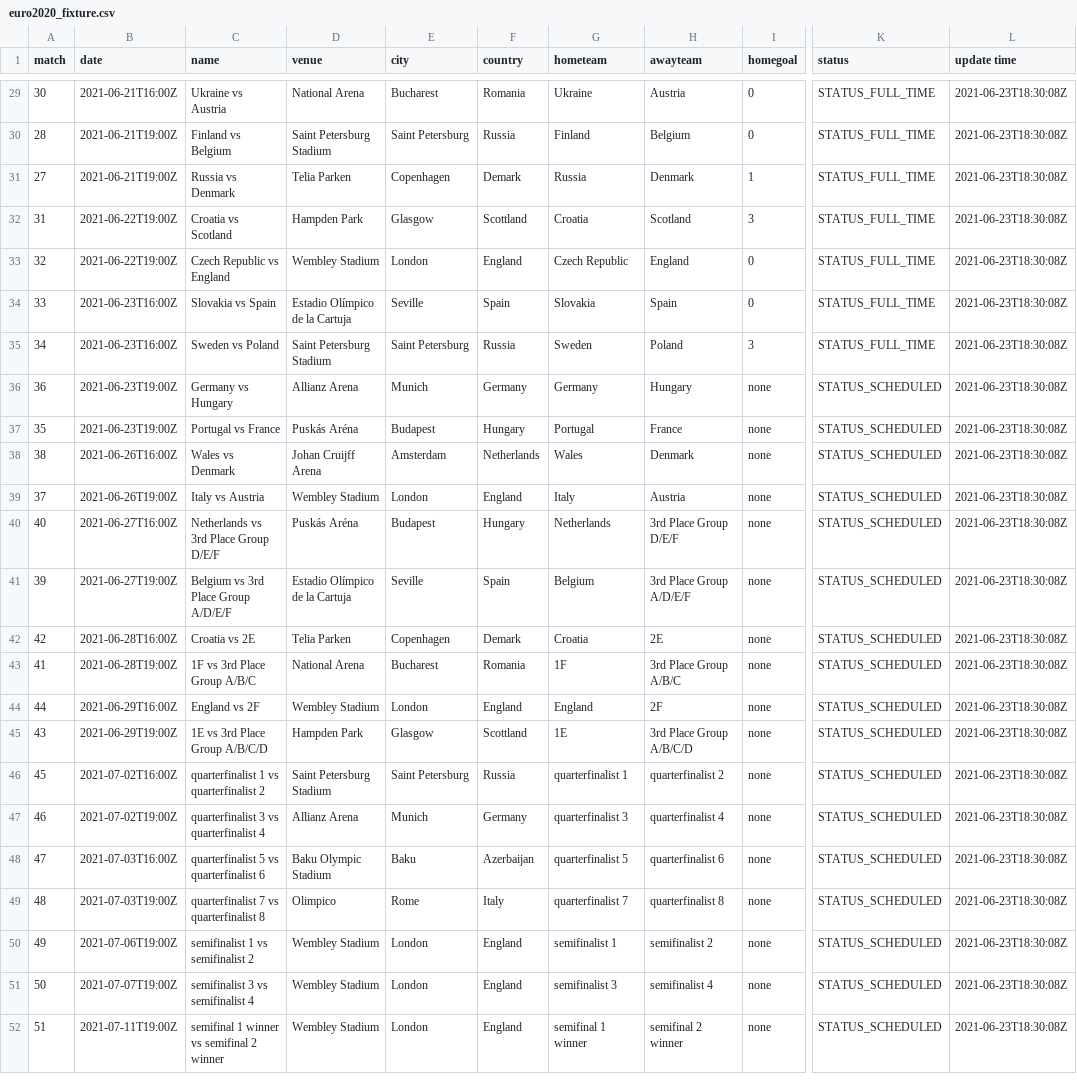
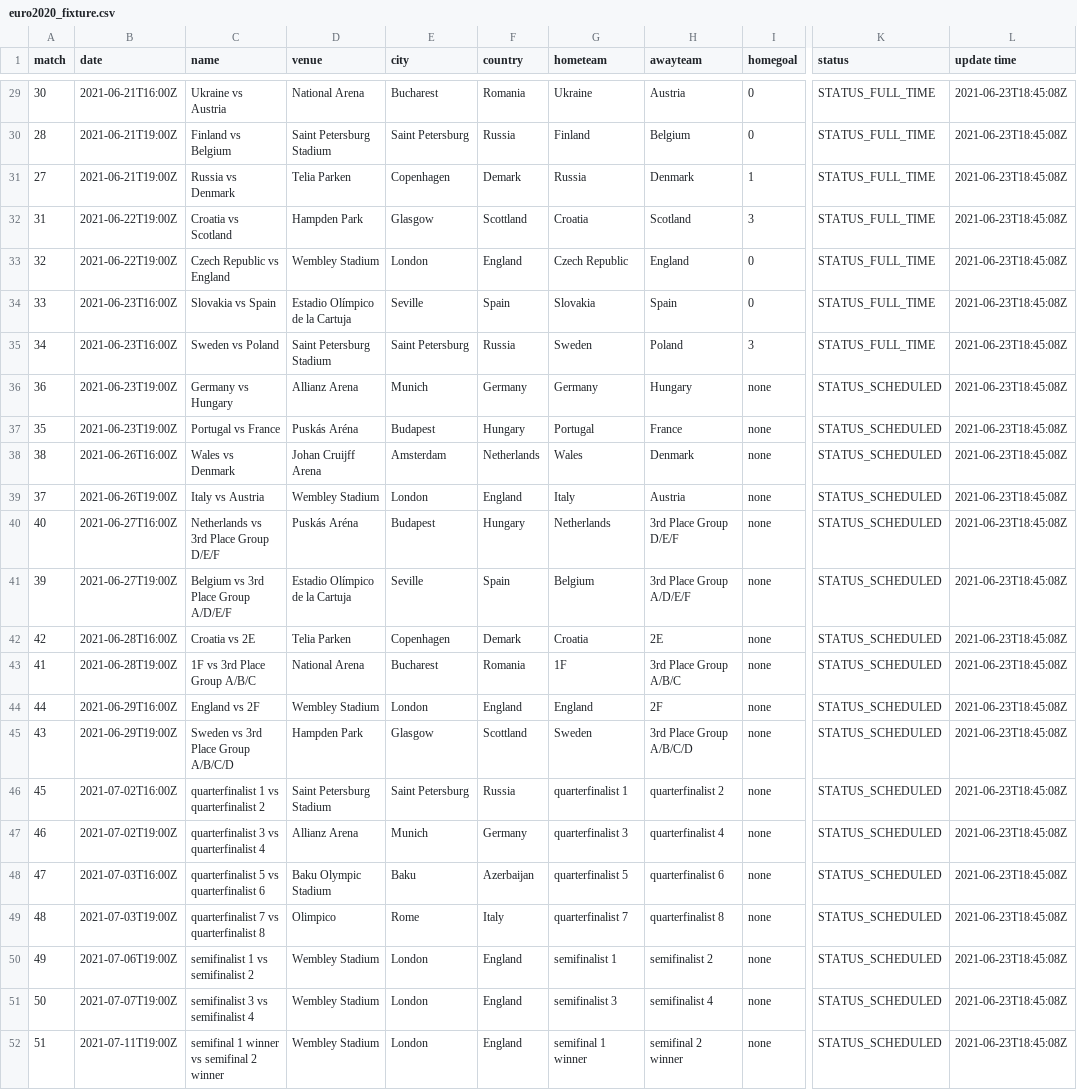
Before and after one commit to excel4soccer/euro2020, a CSV file: euro2020_fixture.csv, drawn as a sheet; only a part is shown, gaps mark what is left out; the diff covers the shown part only; the diff names each change by its address in the sheet, - before the commit and + after, or states it on an @@ line.

```diff
--- a/euro2020_fixture.csv
+++ b/euro2020_fixture.csv
-L29:L52 (update time): 2021-06-23T18:30:08Z
+L29:L52 (update time): 2021-06-23T18:45:08Z
-C45 (name): 1E vs 3rd Place Group A/B/C/D
+C45 (name): Sweden vs 3rd Place Group A/B/C/D
-G45 (hometeam): 1E
+G45 (hometeam): Sweden
```
Also changed, not shown: 27 edited cells elsewhere in this file.
